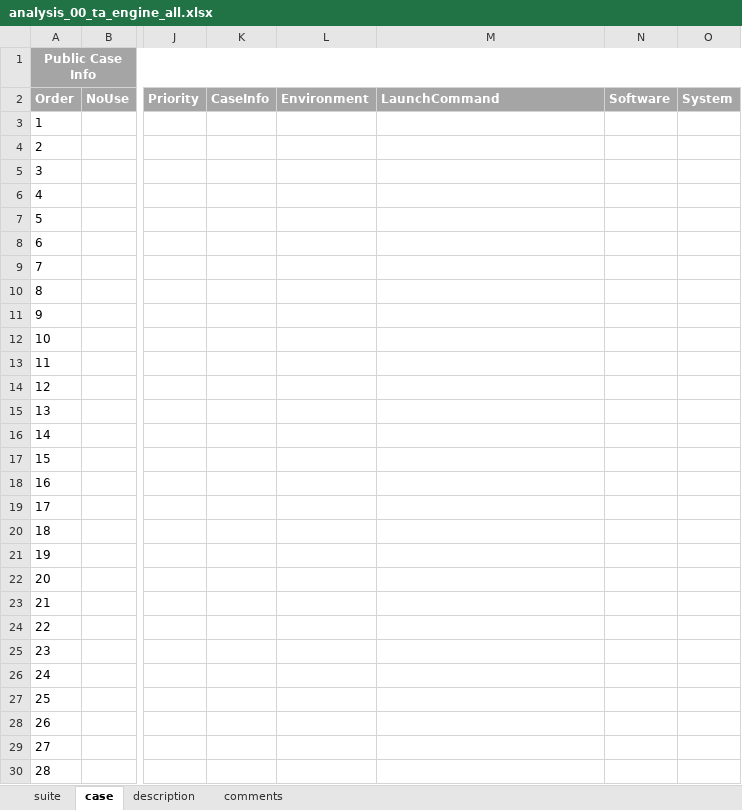
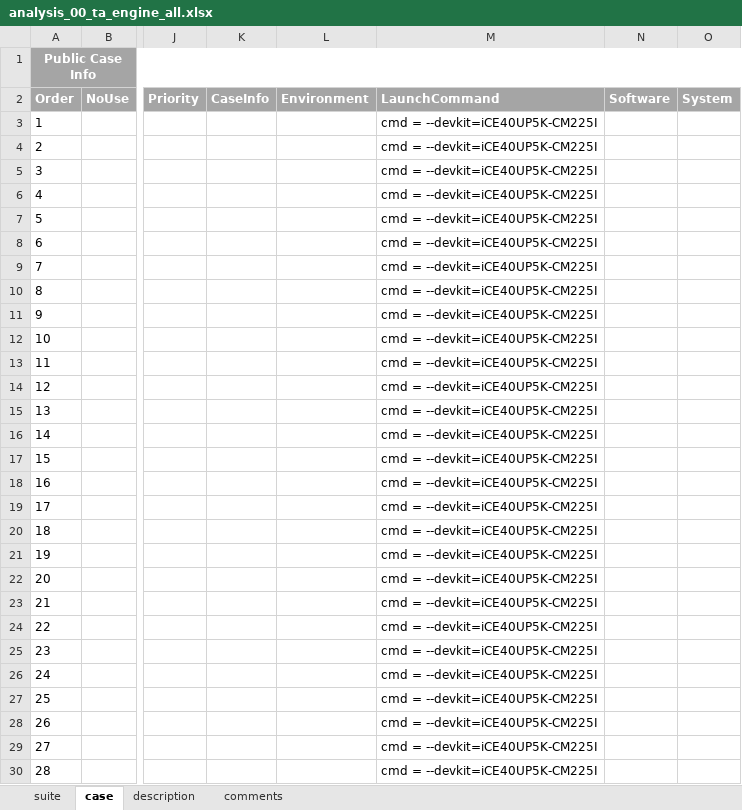
Before and after one commit to wanghengquan/repository, an Excel workbook: tmp_client/doc/TMP_EIT_suites/analysis_00_ta_engine_all.xlsx, sheet case, drawn as a sheet; only a part is shown, gaps mark what is left out; values as stored, in another font and other column widths than the file's, no borders; the diff covers the shown part only; the diff names each change by its address in the sheet, - before the commit and + after, or states it on an @@ line.

```diff
--- a/tmp_client/doc/TMP_EIT_suites/analysis_00_ta_engine_all.xlsx (sheet case)
+++ b/tmp_client/doc/TMP_EIT_suites/analysis_00_ta_engine_all.xlsx (sheet case)
-M3:M30: (empty)
+M3:M30: cmd = --devkit=iCE40UP5K-CM225I
```
Also changed, not shown: other rows of this sheet, sheet suite, 1 other file.
